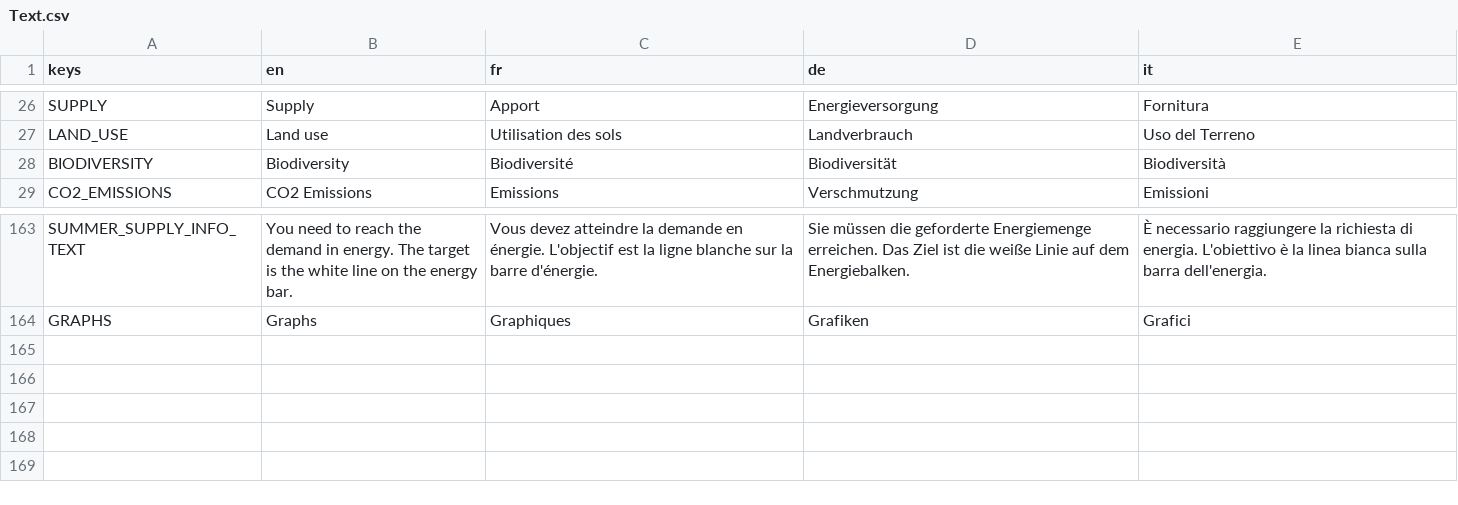
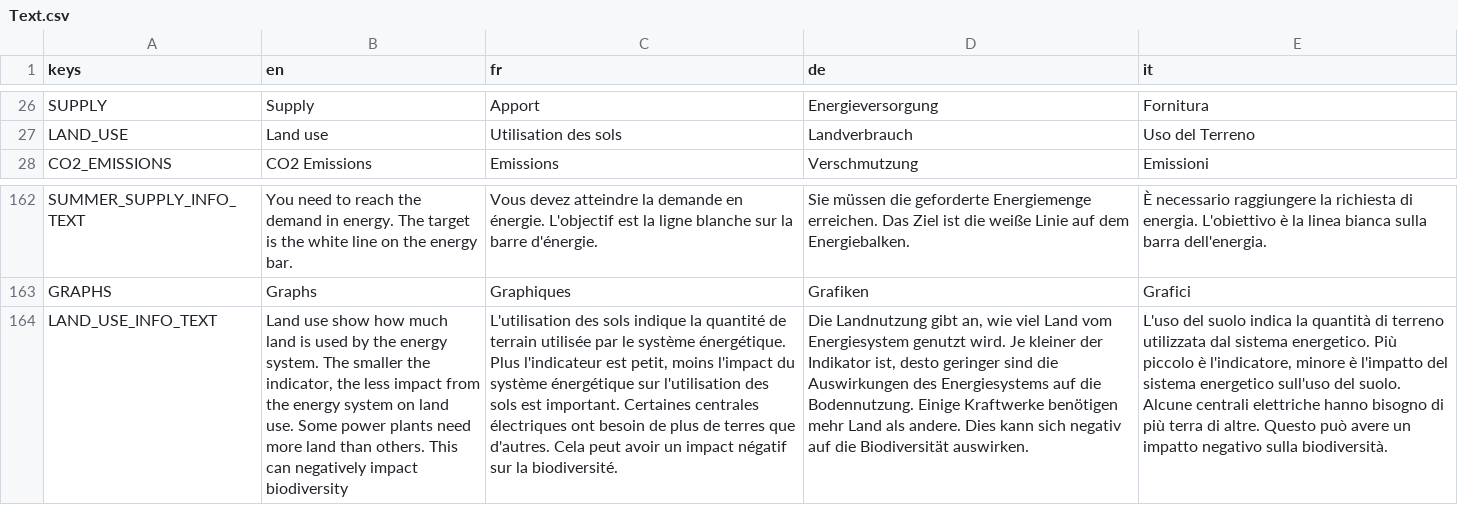
Before and after one commit to usi-sweet-sure/EnsuredEnergy_GDScript, a CSV file: Text.csv, drawn as a sheet; only a part is shown, gaps mark what is left out; removed rows and columns are numbered as before the commit, all else as after; the diff names each change by its address in the sheet, - before the commit and + after, or states it on an @@ line.

Commit message:
land use gauge rework + bar info rework
I hate Godot

```diff
--- a/Text.csv
+++ b/Text.csv
-row 28: BIODIVERSITY | Biodiversity | Biodiversité | Biodiversität | Biodiversità
+row 164: LAND_USE_INFO_TEXT | Land use show how much land is used by the energy system. The smaller the indicator, the less impact from the energy system on land use. Some power plants need more land than others. This can negatively impact biodiversity | L'utilisation des sols indique la quantité de terrain utilisée par le système énergétique. Plus l'indicateur est petit, moins l'impact du système énergétique sur l'utilisation des sols est important. Certaines centrales électriques ont besoin de plus de terres que d'autres. Cela peut avoir un impact négatif sur la biodiversité. | Die Landnutzung gibt an, wie viel Land vom Energiesystem genutzt wird. Je kleiner der Indikator ist, desto geringer sind die Auswirkungen des Energiesystems auf die Bodennutzung. Einige Kraftwerke benötigen mehr Land als andere. Dies kann sich negativ auf die Biodiversität auswirken. | L'uso del suolo indica la quantità di terreno utilizzata dal sistema energetico. Più piccolo è l'indicatore, minore è l'impatto del sistema energetico sull'uso del suolo. Alcune centrali elettriche hanno bisogno di più terra di altre. Questo può avere un impatto negativo sulla biodiversità.
```
Also changed, not shown: 12 other files.
